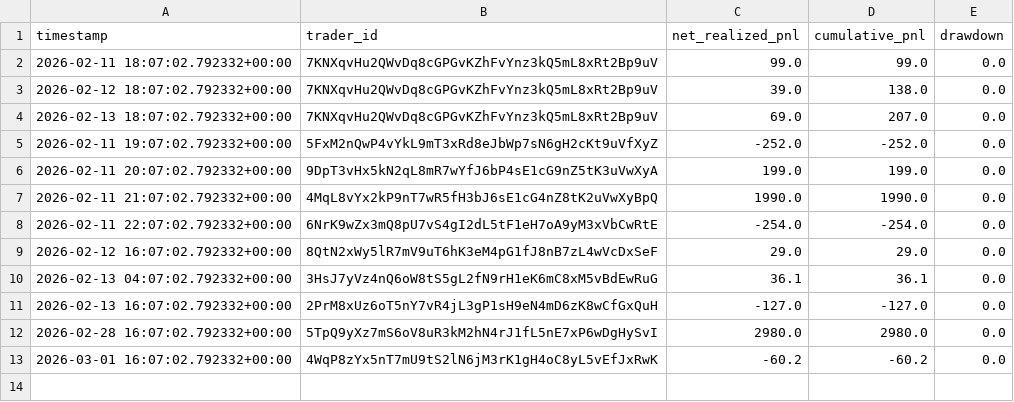
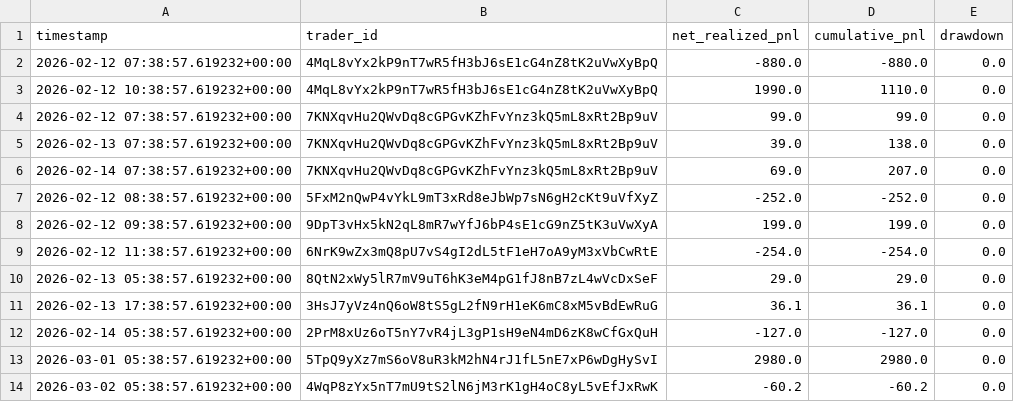
Before and after one commit to FirstBML/Deriverse-Trading-System-Analysis, a CSV file: deriverse-data-puller/data/analytics_output/equity_curve.csv, drawn as a sheet.

```diff
--- a/deriverse-data-puller/data/analytics_output/equity_curve.csv
+++ b/deriverse-data-puller/data/analytics_output/equity_curve.csv
@@ -1,13 +1,14 @@
 timestamp,trader_id,net_realized_pnl,cumulative_pnl,drawdown
-2026-02-11 18:07:02.792332+00:00,7KNXqvHu2QWvDq8cGPGvKZhFvYnz3kQ5mL8xRt2Bp9uV,99.0,99.0,0.0
-2026-02-12 18:07:02.792332+00:00,7KNXqvHu2QWvDq8cGPGvKZhFvYnz3kQ5mL8xRt2Bp9uV,39.0,138.0,0.0
-2026-02-13 18:07:02.792332+00:00,7KNXqvHu2QWvDq8cGPGvKZhFvYnz3kQ5mL8xRt2Bp9uV,69.0,207.0,0.0
-2026-02-11 19:07:02.792332+00:00,5FxM2nQwP4vYkL9mT3xRd8eJbWp7sN6gH2cKt9uVfXyZ,-252.0,-252.0,0.0
-2026-02-11 20:07:02.792332+00:00,9DpT3vHx5kN2qL8mR7wYfJ6bP4sE1cG9nZ5tK3uVwXyA,199.0,199.0,0.0
-2026-02-11 21:07:02.792332+00:00,4MqL8vYx2kP9nT7wR5fH3bJ6sE1cG4nZ8tK2uVwXyBpQ,1990.0,1990.0,0.0
-2026-02-11 22:07:02.792332+00:00,6NrK9wZx3mQ8pU7vS4gI2dL5tF1eH7oA9yM3xVbCwRtE,-254.0,-254.0,0.0
-2026-02-12 16:07:02.792332+00:00,8QtN2xWy5lR7mV9uT6hK3eM4pG1fJ8nB7zL4wVcDxSeF,29.0,29.0,0.0
-2026-02-13 04:07:02.792332+00:00,3HsJ7yVz4nQ6oW8tS5gL2fN9rH1eK6mC8xM5vBdEwRuG,36.1,36.1,0.0
-2026-02-13 16:07:02.792332+00:00,2PrM8xUz6oT5nY7vR4jL3gP1sH9eN4mD6zK8wCfGxQuH,-127.0,-127.0,0.0
-2026-02-28 16:07:02.792332+00:00,5TpQ9yXz7mS6oV8uR3kM2hN4rJ1fL5nE7xP6wDgHySvI,2980.0,2980.0,0.0
-2026-03-01 16:07:02.792332+00:00,4WqP8zYx5nT7mU9tS2lN6jM3rK1gH4oC8yL5vEfJxRwK,-60.2,-60.2,0.0
+2026-02-12 07:38:57.619232+00:00,4MqL8vYx2kP9nT7wR5fH3bJ6sE1cG4nZ8tK2uVwXyBpQ,-880.0,-880.0,0.0
+2026-02-12 10:38:57.619232+00:00,4MqL8vYx2kP9nT7wR5fH3bJ6sE1cG4nZ8tK2uVwXyBpQ,1990.0,1110.0,0.0
+2026-02-12 07:38:57.619232+00:00,7KNXqvHu2QWvDq8cGPGvKZhFvYnz3kQ5mL8xRt2Bp9uV,99.0,99.0,0.0
+2026-02-13 07:38:57.619232+00:00,7KNXqvHu2QWvDq8cGPGvKZhFvYnz3kQ5mL8xRt2Bp9uV,39.0,138.0,0.0
+2026-02-14 07:38:57.619232+00:00,7KNXqvHu2QWvDq8cGPGvKZhFvYnz3kQ5mL8xRt2Bp9uV,69.0,207.0,0.0
+2026-02-12 08:38:57.619232+00:00,5FxM2nQwP4vYkL9mT3xRd8eJbWp7sN6gH2cKt9uVfXyZ,-252.0,-252.0,0.0
+2026-02-12 09:38:57.619232+00:00,9DpT3vHx5kN2qL8mR7wYfJ6bP4sE1cG9nZ5tK3uVwXyA,199.0,199.0,0.0
+2026-02-12 11:38:57.619232+00:00,6NrK9wZx3mQ8pU7vS4gI2dL5tF1eH7oA9yM3xVbCwRtE,-254.0,-254.0,0.0
+2026-02-13 05:38:57.619232+00:00,8QtN2xWy5lR7mV9uT6hK3eM4pG1fJ8nB7zL4wVcDxSeF,29.0,29.0,0.0
+2026-02-13 17:38:57.619232+00:00,3HsJ7yVz4nQ6oW8tS5gL2fN9rH1eK6mC8xM5vBdEwRuG,36.1,36.1,0.0
+2026-02-14 05:38:57.619232+00:00,2PrM8xUz6oT5nY7vR4jL3gP1sH9eN4mD6zK8wCfGxQuH,-127.0,-127.0,0.0
+2026-03-01 05:38:57.619232+00:00,5TpQ9yXz7mS6oV8uR3kM2hN4rJ1fL5nE7xP6wDgHySvI,2980.0,2980.0,0.0
+2026-03-02 05:38:57.619232+00:00,4WqP8zYx5nT7mU9tS2lN6jM3rK1gH4oC8yL5vEfJxRwK,-60.2,-60.2,0.0
```
Also changed, not shown: deriverse-data-puller/data/analytics_output/directional_bias.csv, deriverse-data-puller/data/analytics_output/pnl_by_hour.csv, 18 other files.
